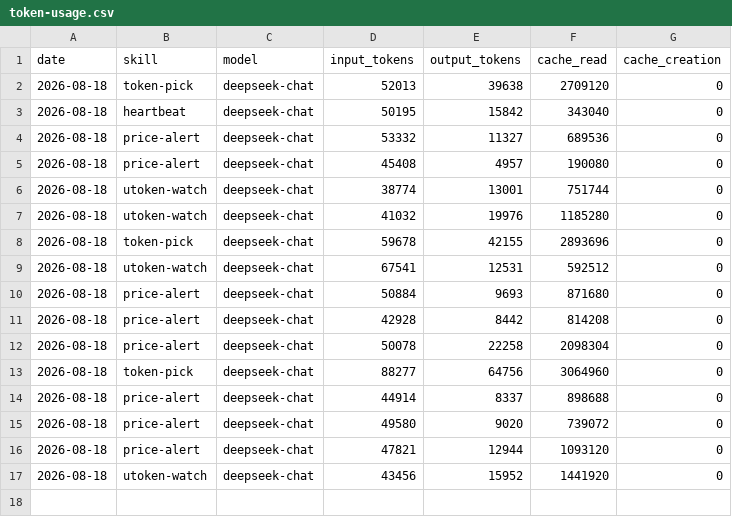
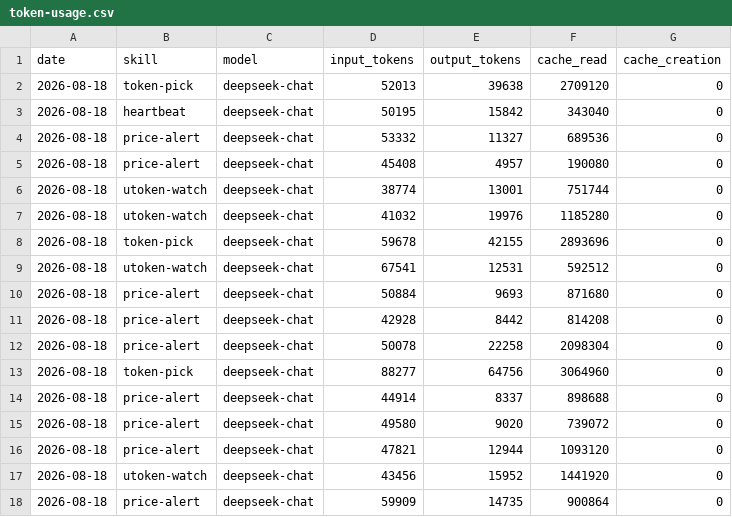
Before and after one commit to czijian729-oss/aeon, a CSV file: memory/token-usage.csv, drawn as a sheet; the diff names each change by its address in the sheet, - before the commit and + after, or states it on an @@ line.

Commit message:
chore(price-alert): auto-commit 2026-08-18

```diff
--- a/memory/token-usage.csv
+++ b/memory/token-usage.csv
+row 18: 2026-08-18 | price-alert | deepseek-chat | 59909 | 14735 | 900864 | 0
```
Also changed, not shown: 6 other files.
